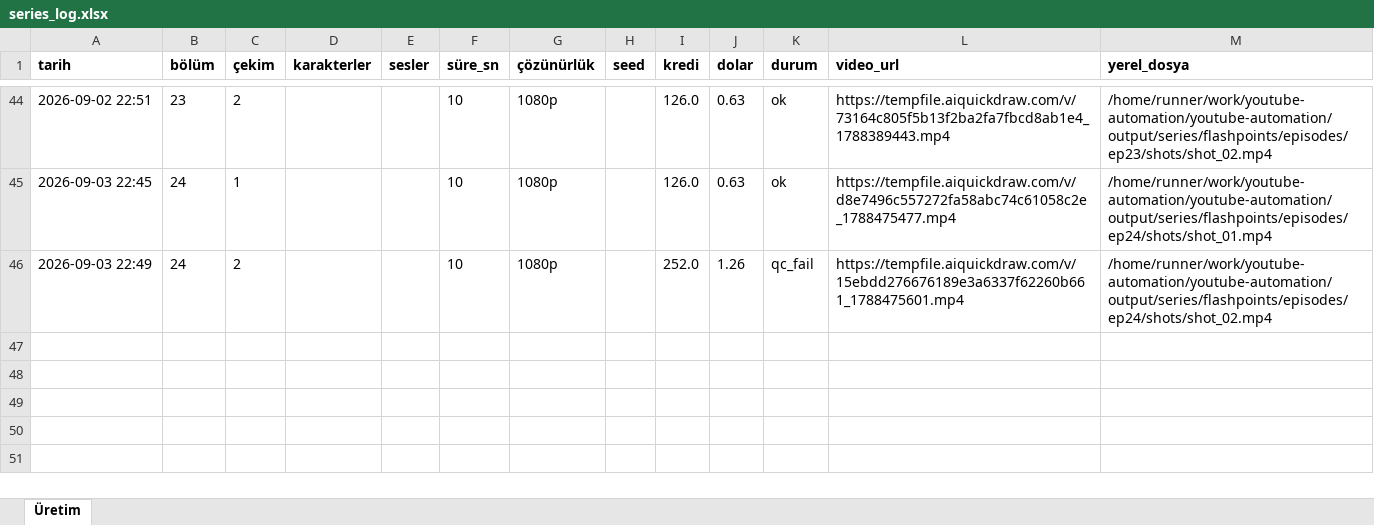
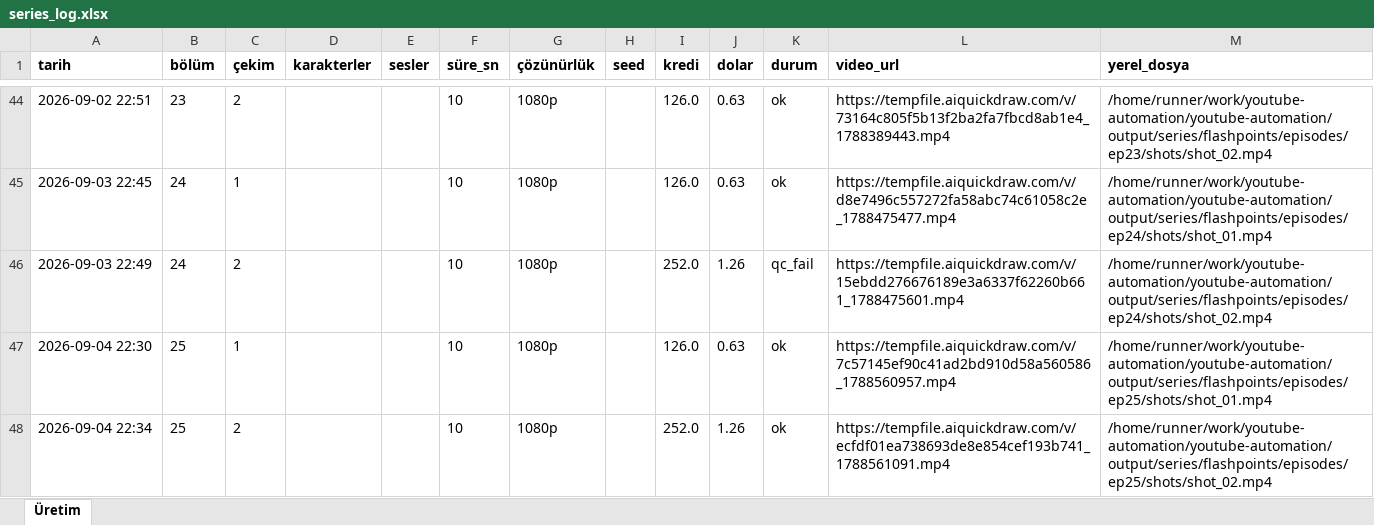
Before and after one commit to Wolkchen00/youtube-automation, an Excel workbook: shadowedhistory/flashpoints/series_log.xlsx, sheet Üretim, drawn as a sheet; only a part is shown, gaps mark what is left out; values as stored, in another font and other column widths than the file's, no borders; the diff names each change by its address in the sheet, - before the commit and + after, or states it on an @@ line.

```diff
--- a/shadowedhistory/flashpoints/series_log.xlsx (sheet Üretim)
+++ b/shadowedhistory/flashpoints/series_log.xlsx (sheet Üretim)
+row 47: 2026-09-04 22:30 | 25 | 1 |  |  | 10 | 1080p |  | 126.0 | 0.63 | ok | https://tempfile.aiquickdraw.com/v/7c57145ef90c41ad2bd910d58a560586_1788560957.mp4 | /home/runner/work/youtube-automation/youtube-automation/output/series/flashpoints/episodes/ep25/shots/shot_01.mp4
+row 48: 2026-09-04 22:34 | 25 | 2 |  |  | 10 | 1080p |  | 252.0 | 1.26 | ok | https://tempfile.aiquickdraw.com/v/ecfdf01ea738693de8e854cef193b741_1788561091.mp4 | /home/runner/work/youtube-automation/youtube-automation/output/series/flashpoints/episodes/ep25/shots/shot_02.mp4
```
Also changed, not shown: 11 other files.
